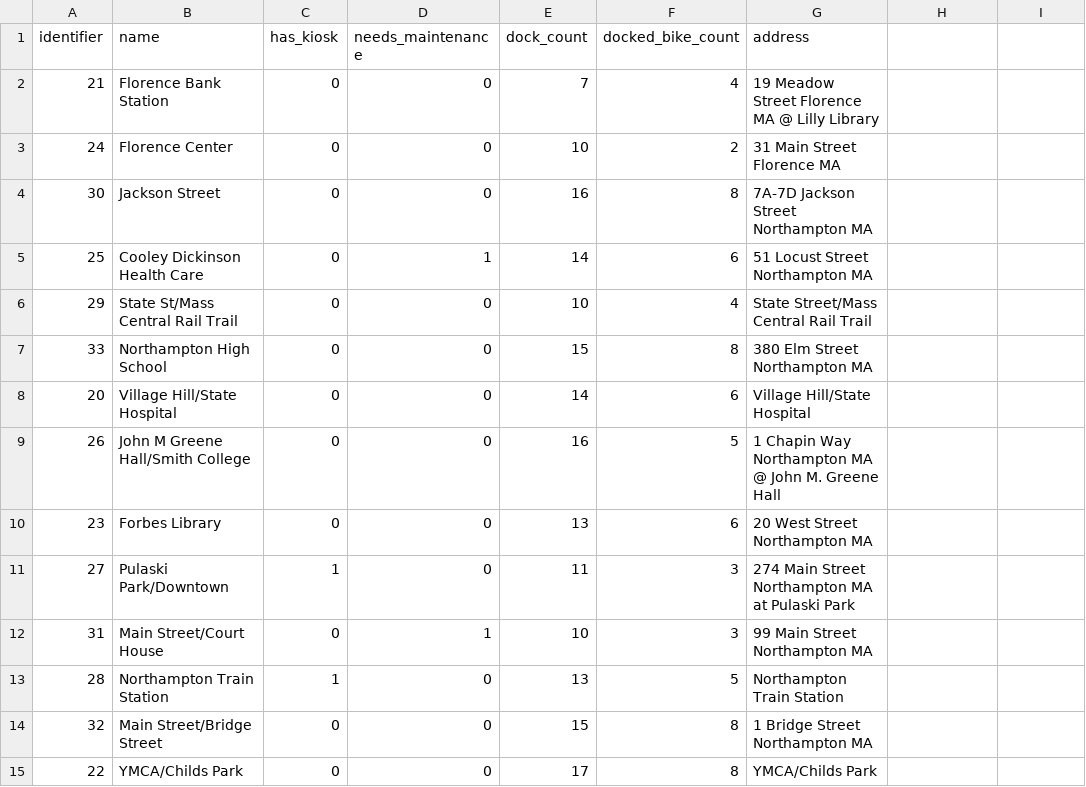
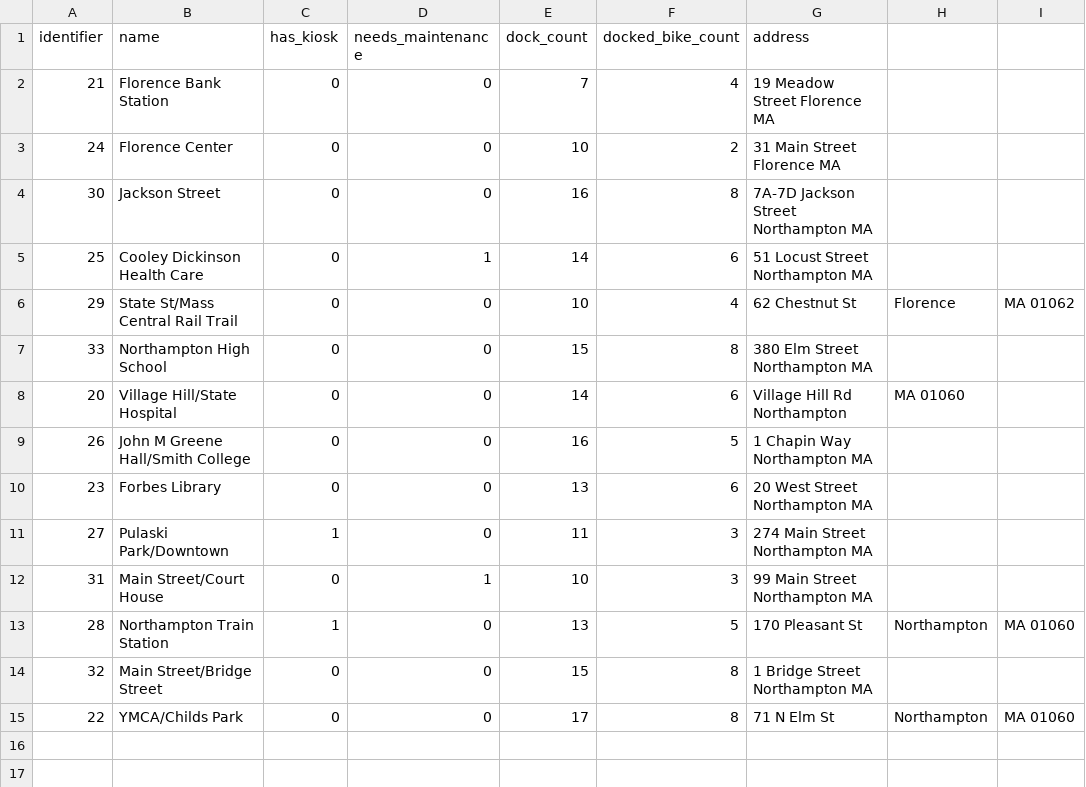
Before and after one commit to SanjanaYasna/holybike, a CSV file: notes/station-data.csv, drawn as a sheet.

Commit message:
Update station-data.csv with valid addresses.
In order to properly geocode the addresses, they must be formatted correctly, otherwise no latitude/longitude values can be

```diff
--- a/notes/station-data.csv
+++ b/notes/station-data.csv
@@ -1,3 +1,3 @@
 identifier,name,has_kiosk,needs_maintenance,dock_count,docked_bike_count,address
-21,Florence Bank Station,0,0,7,4,19 Meadow Street Florence MA @ Lilly Library
+21,Florence Bank Station,0,0,7,4,19 Meadow Street Florence MA
 24,Florence Center,0,0,10,2,31 Main Street Florence MA
@@ -5,11 +5,11 @@ identifier,name,has_kiosk,needs_maintenance,dock_count,docked_bike_count,address
 25,Cooley Dickinson Health Care,0,1,14,6,51 Locust Street Northampton MA
-29,State St/Mass Central Rail Trail,0,0,10,4,State Street/Mass Central Rail Trail
+29,State St/Mass Central Rail Trail,0,0,10,4,62 Chestnut St, Florence, MA 01062
 33,Northampton High School,0,0,15,8,380 Elm Street Northampton MA
-20,Village Hill/State Hospital,0,0,14,6,Village Hill/State Hospital
-26,John M Greene Hall/Smith College,0,0,16,5,1 Chapin Way Northampton MA @ John M. Greene Hall
+20,Village Hill/State Hospital,0,0,14,6,Village Hill Rd Northampton, MA 01060
+26,John M Greene Hall/Smith College,0,0,16,5,1 Chapin Way Northampton MA
 23,Forbes Library,0,0,13,6,20 West Street Northampton MA
-27,Pulaski Park/Downtown,1,0,11,3,274 Main Street Northampton MA at Pulaski Park
+27,Pulaski Park/Downtown,1,0,11,3,274 Main Street Northampton MA
 31,Main Street/Court House,0,1,10,3,99 Main Street Northampton MA
-28,Northampton Train Station,1,0,13,5,Northampton Train Station
+28,Northampton Train Station,1,0,13,5,170 Pleasant St, Northampton, MA 01060
 32,Main Street/Bridge Street,0,0,15,8,1 Bridge Street Northampton MA
-22,YMCA/Childs Park,0,0,17,8,YMCA/Childs Park
+22,YMCA/Childs Park,0,0,17,8,71 N Elm St, Northampton, MA 01060
```
